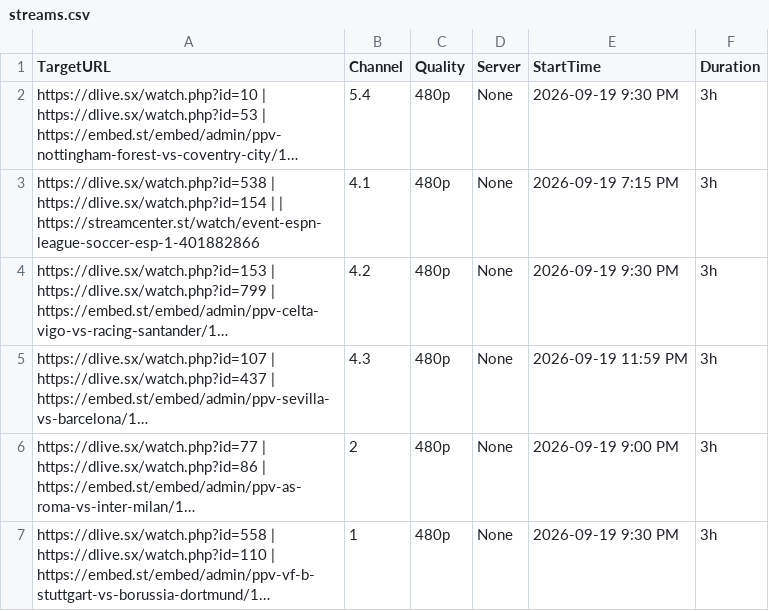
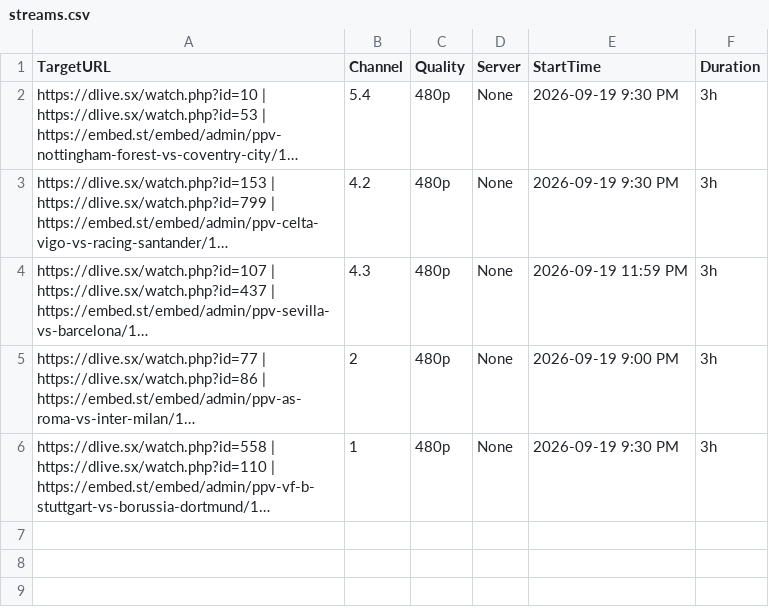
Before and after one commit to poorpeople-cmd/bbbbbbbbb-1111, a CSV file: streams.csv, drawn as a sheet; long unchanged cells end in …; the diff names each change by its address in the sheet, - before the commit and + after, or states it on an @@ line.

```diff
--- a/streams.csv
+++ b/streams.csv
-row 3: https://dlive.sx/watch.php?id=538 | https://dlive.sx/watch.php?id=154 | | https://streamcenter.st/watch/event-espn-league-soccer-esp-1-401882866 | 4.1 | 480p | None | 2026-09-19 7:15 PM | 3h
```
